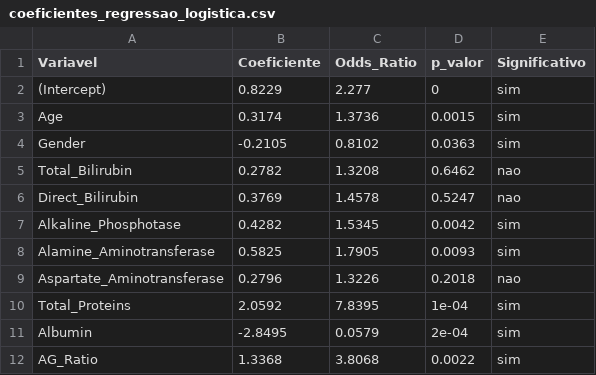
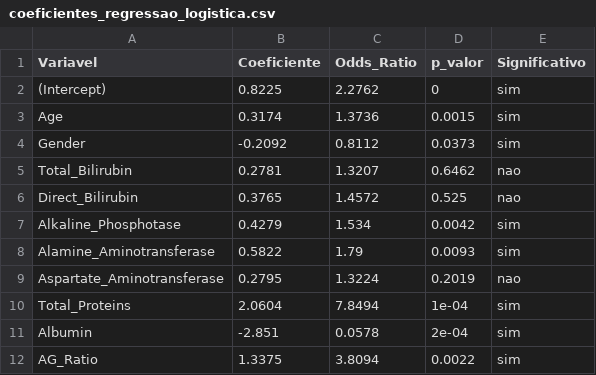
Before and after one commit to Pedro-Cesar-Rocha/tcc-ilpd-interpretabilidade, a CSV file: results/coeficientes_regressao_logistica.csv, drawn as a sheet.

```diff
--- a/results/coeficientes_regressao_logistica.csv
+++ b/results/coeficientes_regressao_logistica.csv
@@ -1,12 +1,12 @@
 "Variavel","Coeficiente","Odds_Ratio","p_valor","Significativo"
-"(Intercept)",0.8229,2.277,0,"sim"
+"(Intercept)",0.8225,2.2762,0,"sim"
 "Age",0.3174,1.3736,0.0015,"sim"
-"Gender",-0.2105,0.8102,0.0363,"sim"
-"Total_Bilirubin",0.2782,1.3208,0.6462,"nao"
-"Direct_Bilirubin",0.3769,1.4578,0.5247,"nao"
-"Alkaline_Phosphotase",0.4282,1.5345,0.0042,"sim"
-"Alamine_Aminotransferase",0.5825,1.7905,0.0093,"sim"
-"Aspartate_Aminotransferase",0.2796,1.3226,0.2018,"nao"
-"Total_Proteins",2.0592,7.8395,1e-04,"sim"
-"Albumin",-2.8495,0.0579,2e-04,"sim"
-"AG_Ratio",1.3368,3.8068,0.0022,"sim"
+"Gender",-0.2092,0.8112,0.0373,"sim"
+"Total_Bilirubin",0.2781,1.3207,0.6462,"nao"
+"Direct_Bilirubin",0.3765,1.4572,0.525,"nao"
+"Alkaline_Phosphotase",0.4279,1.534,0.0042,"sim"
+"Alamine_Aminotransferase",0.5822,1.79,0.0093,"sim"
+"Aspartate_Aminotransferase",0.2795,1.3224,0.2019,"nao"
+"Total_Proteins",2.0604,7.8494,1e-04,"sim"
+"Albumin",-2.851,0.0578,2e-04,"sim"
+"AG_Ratio",1.3375,3.8094,0.0022,"sim"
```
Also changed, not shown: results/delong_pareado.csv, results/gap_desempenho_sexo.csv, 23 other files.
